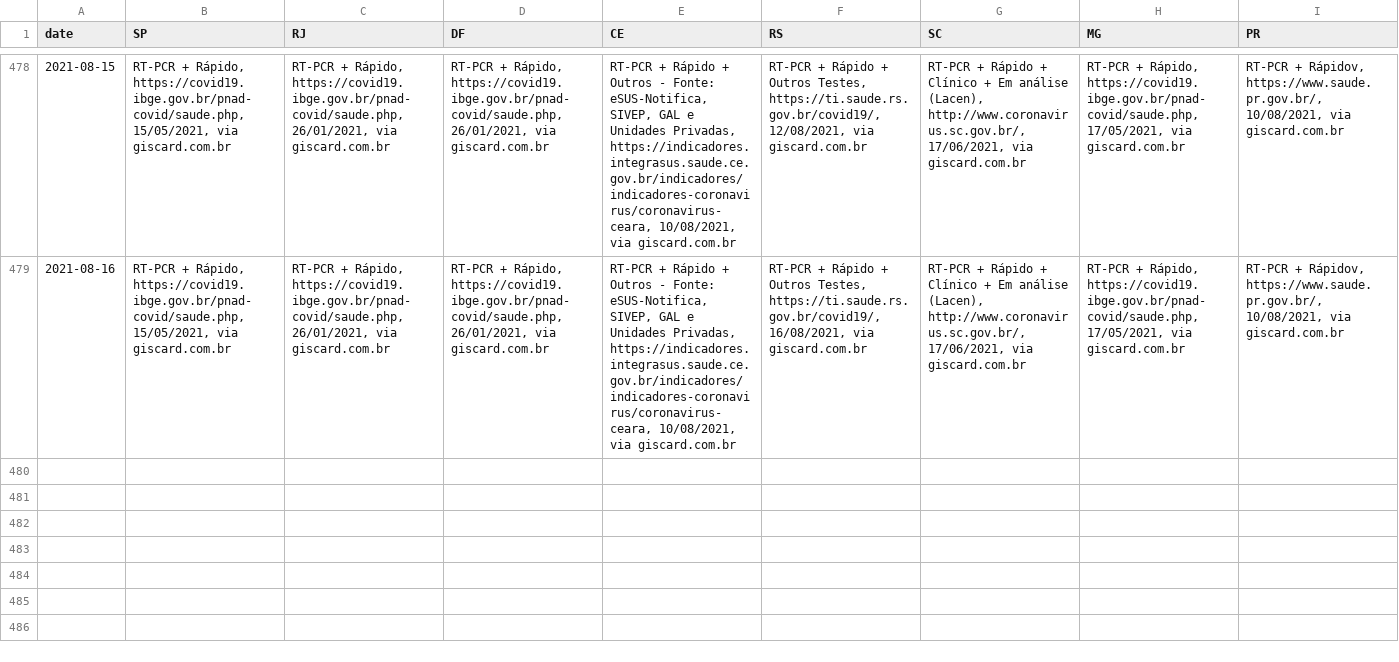
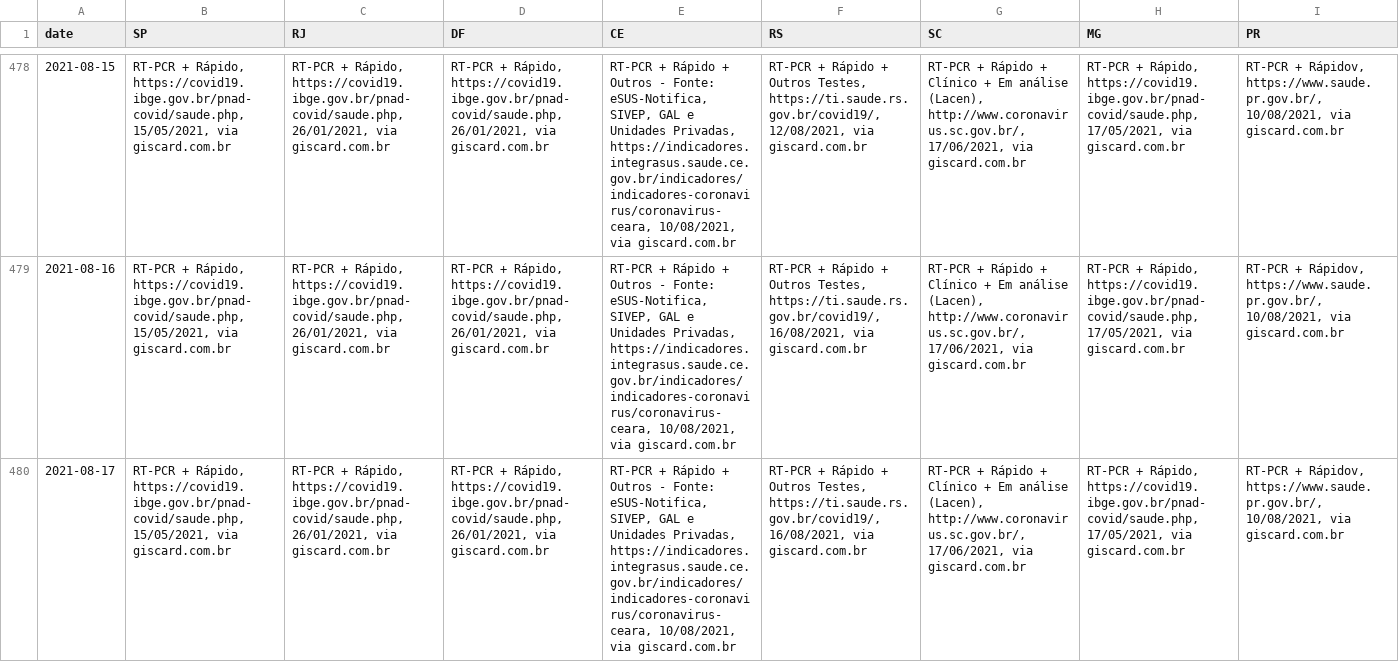
Before and after one commit to araguaci/covid19br, a CSV file: _tests_meta.csv, drawn as a sheet; only a part is shown, gaps mark what is left out; rows hold the shown columns only; the diff names each change by its address in the sheet, - before the commit and + after, or states it on an @@ line.

```diff
--- a/_tests_meta.csv
+++ b/_tests_meta.csv
+row 480: 2021-08-17 | RT-PCR + Rápido, https://covid19.ibge.gov.br/pnad-covid/saude.php, 15/05/2021, via giscard.com.br | RT-PCR + Rápido, https://covid19.ibge.gov.br/pnad-covid/saude.php, 26/01/2021, via giscard.com.br | RT-PCR + Rápido, https://covid19.ibge.gov.br/pnad-covid/saude.php, 26/01/2021, via giscard.com.br | RT-PCR + Rápido + Outros - Fonte: eSUS-Notifica, SIVEP, GAL e Unidades Privadas, https://indicadores.integrasus.saude.ce.gov.br/indicadores/indicadores-coronavirus/coronavirus-ceara, 10/08/2021, via giscard.com.br | RT-PCR + Rápido + Outros Testes, https://ti.saude.rs.gov.br/covid19/, 16/08/2021, via giscard.com.br | RT-PCR + Rápido + Clínico + Em análise (Lacen), http://www.coronavirus.sc.gov.br/, 17/06/2021, via giscard.com.br | RT-PCR + Rápido, https://covid19.ibge.gov.br/pnad-covid/saude.php, 17/05/2021, via giscard.com.br | RT-PCR + Rápidov, https://www.saude.pr.gov.br/, 10/08/2021, via giscard.com.br
```
Also changed, not shown: cases-brazil-cities.csv, cases-brazil-total.csv, 4 other files.
